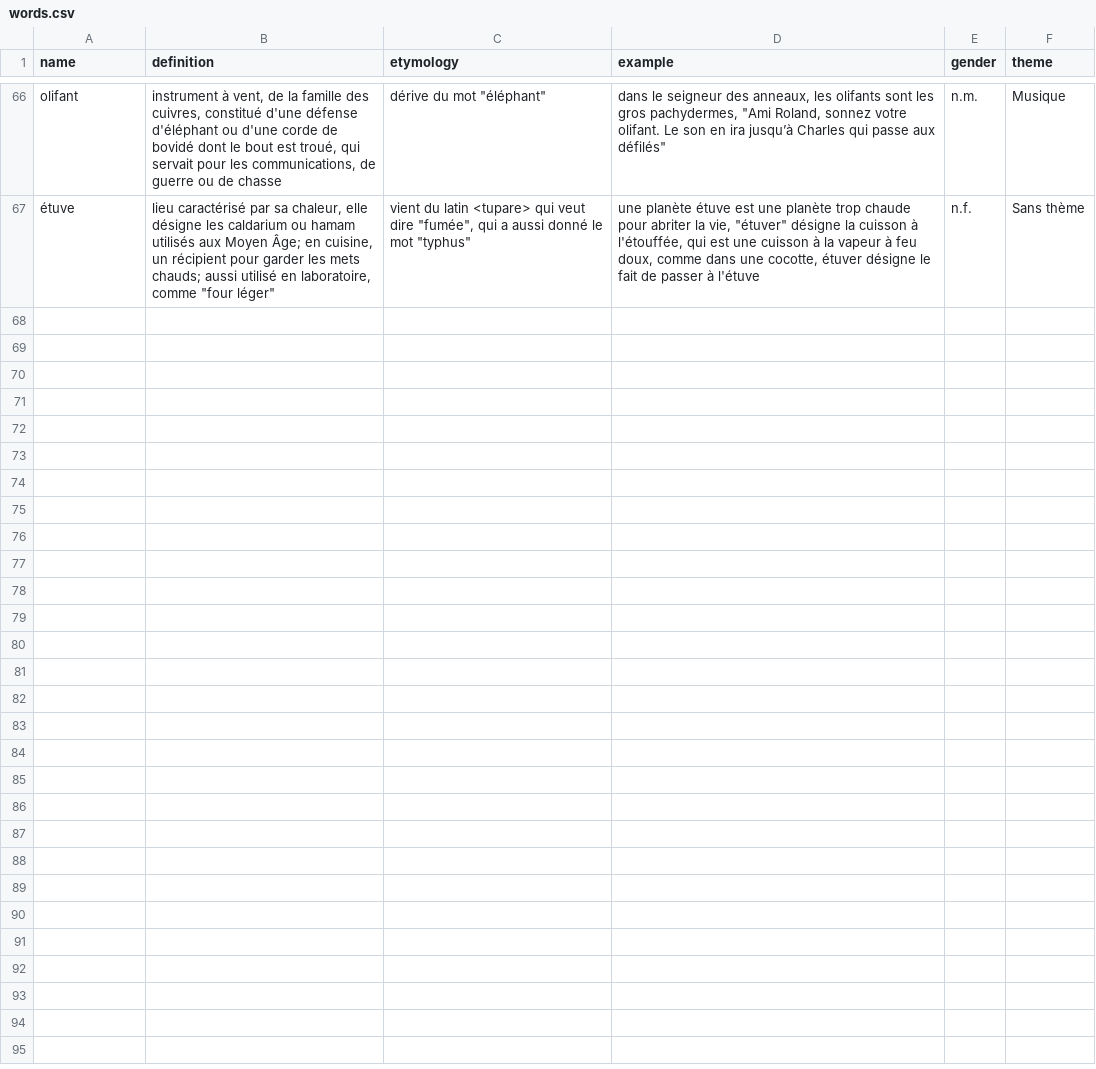
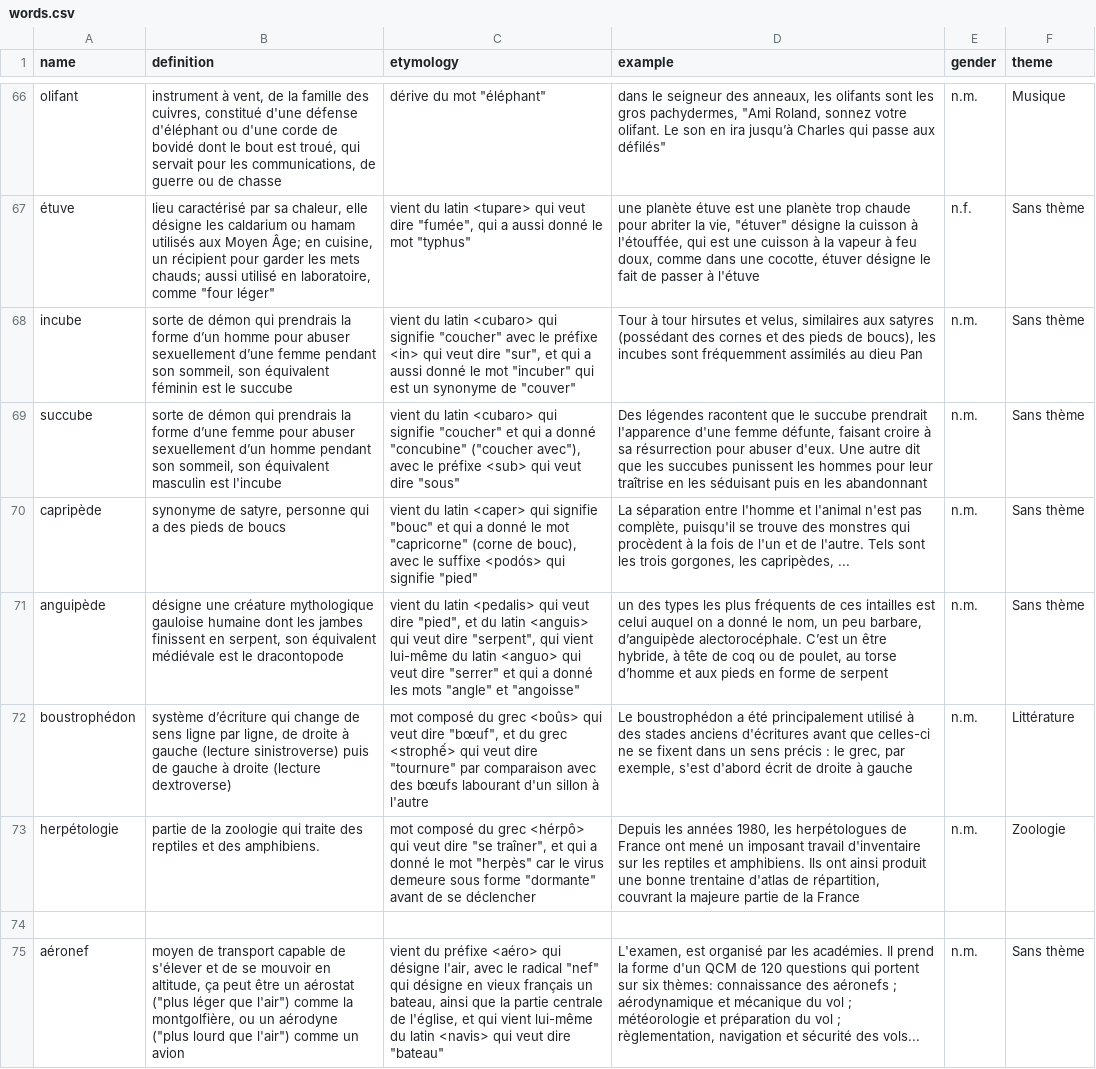
Before and after one commit to Staneo644/Polymathon_back, a CSV file: project/back/app/words.csv, drawn as a sheet; only a part is shown, gaps mark what is left out; the diff names each change by its address in the sheet, - before the commit and + after, or states it on an @@ line.

```diff
--- a/project/back/app/words.csv
+++ b/project/back/app/words.csv
+row 68: incube | sorte de démon qui prendrais la forme d’un homme pour abuser sexuellement d’une femme pendant son sommeil, son équivalent féminin est le succube | vient du latin <cubaro> qui signifie "coucher" avec le préfixe <in> qui veut dire "sur", et qui a aussi donné le mot "incuber" qui est un synonyme de "couver" | Tour à tour hirsutes et velus, similaires aux satyres (possédant des cornes et des pieds de boucs), les incubes sont fréquemment assimilés au dieu Pan | n.m. | Sans thème
+row 69: succube | sorte de démon qui prendrais la forme d’une femme pour abuser sexuellement d’un homme pendant son sommeil, son équivalent masculin est l'incube | vient du latin <cubaro> qui signifie "coucher" et qui a donné "concubine" ("coucher avec"), avec le préfixe <sub> qui veut dire "sous" | Des légendes racontent que le succube prendrait l'apparence d'une femme défunte, faisant croire à sa résurrection pour abuser d'eux. Une autre dit que les succubes punissent les hommes pour leur traîtrise en les séduisant puis en les abandonnant | n.m. | Sans thème
+row 70: capripède | synonyme de satyre, personne qui a des pieds de boucs | vient du latin <caper> qui signifie "bouc" et qui a donné le mot "capricorne" (corne de bouc), avec le suffixe <podós> qui signifie "pied" | La séparation entre l'homme et l'animal n'est pas complète, puisqu'il se trouve des monstres qui procèdent à la fois de l'un et de l'autre. Tels sont les trois gorgones, les capripèdes, ... | n.m. | Sans thème
+row 71: anguipède | désigne une créature mythologique gauloise humaine dont les jambes finissent en serpent, son équivalent médiévale est le dracontopode | vient du latin <pedalis> qui veut dire "pied", et du latin <anguis> qui veut dire "serpent", qui vient lui-même du latin <anguo> qui veut dire "serrer" et qui a donné les mots "angle" et "angoisse" | un des types les plus fréquents de ces intailles est celui auquel on a donné le nom, un peu barbare, d’anguipède alectorocéphale. C’est un être hybride, à tête de coq ou de poulet, au torse d’homme et aux pieds en forme de serpent | n.m. | Sans thème
+row 72: boustrophédon | système d’écriture qui change de sens ligne par ligne, de droite à gauche (lecture sinistroverse) puis de gauche à droite (lecture dextroverse) | mot composé du grec <boûs> qui veut dire "bœuf", et du grec <strophế> qui veut dire "tournure" par comparaison avec des bœufs labourant d'un sillon à l'autre | Le boustrophédon a été principalement utilisé à des stades anciens d'écritures avant que celles-ci ne se fixent dans un sens précis : le grec, par exemple, s'est d'abord écrit de droite à gauche | n.m. | Littérature
+row 73: herpétologie | partie de la zoologie qui traite des reptiles et des amphibiens. | mot composé du grec <hérpô> qui veut dire "se traîner", et qui a donné le mot "herpès" car le virus demeure sous forme "dormante" avant de se déclencher | Depuis les années 1980, les herpétologues de France ont mené un imposant travail d'inventaire sur les reptiles et amphibiens. Ils ont ainsi produit une bonne trentaine d'atlas de répartition, couvrant la majeure partie de la France | n.m. | Zoologie
+row 74: (empty)
+row 75: aéronef | moyen de transport capable de s'élever et de se mouvoir en altitude, ça peut être un aérostat ("plus léger que l'air") comme la montgolfière, ou un aérodyne ("plus lourd que l'air") comme un avion | vient du préfixe <aéro> qui désigne l'air, avec le radical "nef" qui désigne en vieux français un bateau, ainsi que la partie centrale de l'église, et qui vient lui-même du latin <navis> qui veut dire "bateau" | L'examen, est organisé par les académies. Il prend la forme d'un QCM de 120 questions qui portent sur six thèmes: connaissance des aéronefs ; aérodynamique et mécanique du vol ; météorologie et préparation du vol ; règlementation, navigation et sécurité des vols... | n.m. | Sans thème
```
Also changed, not shown: 8 other files.
